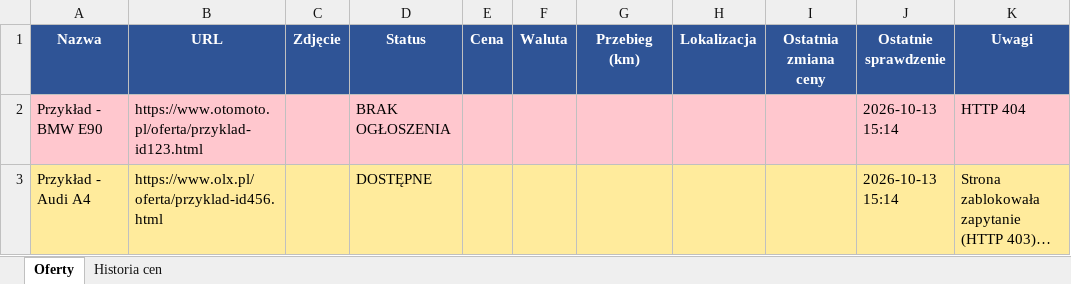
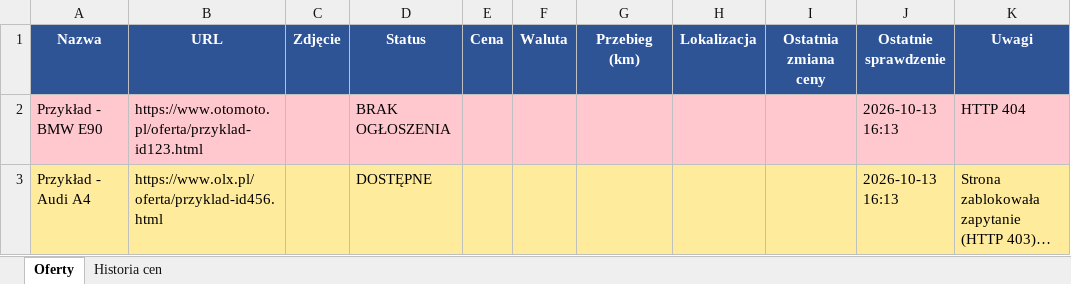
Before and after one commit to ziom124/cmv4, an Excel workbook: tracker.xlsx, sheet Oferty, drawn as a sheet; long unchanged cells end in …; values as stored, in another font and other column widths than the file's, no borders; the diff names each change by its address in the sheet, - before the commit and + after, or states it on an @@ line.

```diff
--- a/tracker.xlsx (sheet Oferty)
+++ b/tracker.xlsx (sheet Oferty)
-J2:J3 (Ostatnie sprawdzenie): 2026-10-13 15:14
+J2:J3 (Ostatnie sprawdzenie): 2026-10-13 16:13
```
Also changed, not shown: 2 other files.
